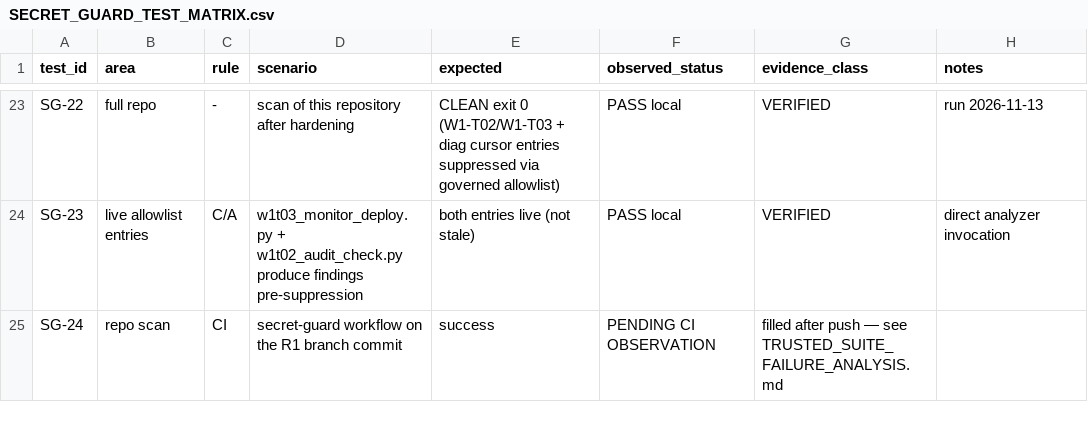
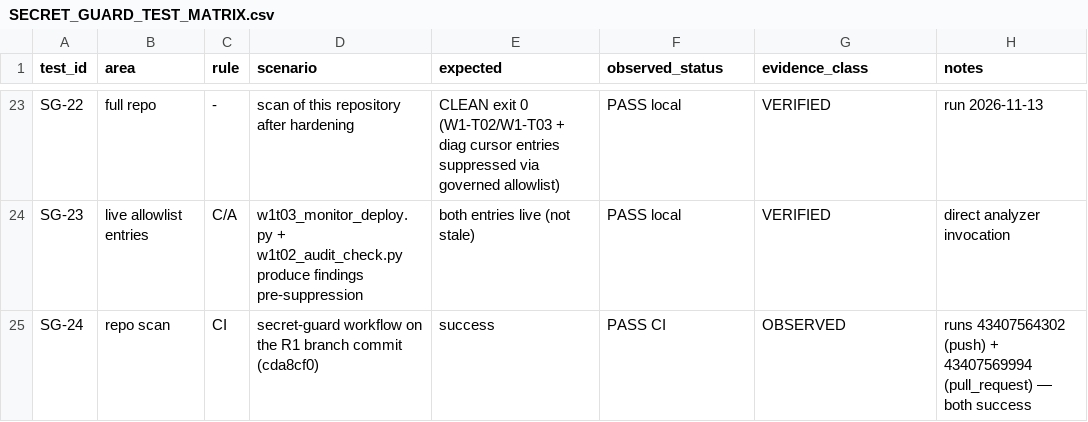
Before and after one commit to jsiadyarslan-lab/agentic-engineering-system, a CSV file: docs/security/AES-P0-CONTAINMENT-PR-REMEDIATION-1113-R1/SECRET_GUARD_TEST_MATRIX.csv, drawn as a sheet; only a part is shown, gaps mark what is left out.

```diff
--- a/docs/security/AES-P0-CONTAINMENT-PR-REMEDIATION-1113-R1/SECRET_GUARD_TEST_MATRIX.csv
+++ b/docs/security/AES-P0-CONTAINMENT-PR-REMEDIATION-1113-R1/SECRET_GUARD_TEST_MATRIX.csv
@@ -24,2 +24,2 @@ SG-22,full repo,-,scan of this repository after hardening,CLEAN exit 0 (W1-T02/W
 SG-23,live allowlist entries,C/A,w1t03_monitor_deploy.py + w1t02_audit_check.py produce findings pre-suppression,both entries live (not stale),PASS local,VERIFIED,direct analyzer invocation
-SG-24,repo scan,CI,secret-guard workflow on the R1 branch commit,success,PENDING CI OBSERVATION,filled after push — see TRUSTED_SUITE_FAILURE_ANALYSIS.md
+SG-24,repo scan,CI,secret-guard workflow on the R1 branch commit (cda8cf0),success,PASS CI, OBSERVED,runs 43407564302 (push) + 43407569994 (pull_request) — both success
```
Also changed, not shown: docs/security/AES-P0-CONTAINMENT-PR-REMEDIATION-1113-R1/BASELINE_VS_PR_TEST_RESULTS.csv, 2 other files.
